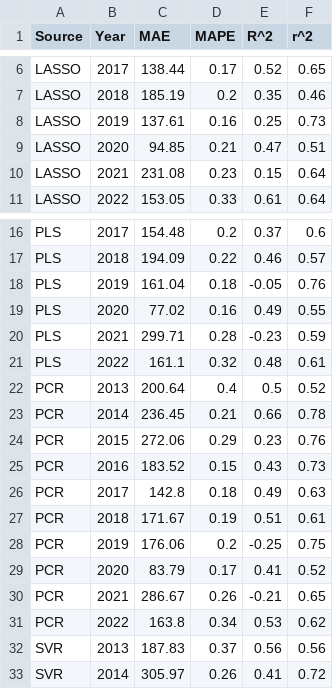
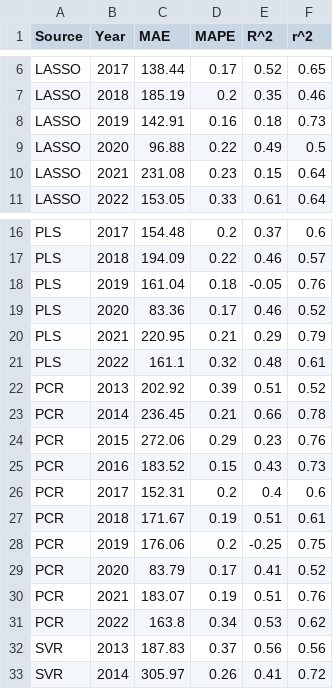
Before and after one commit to kearney-sp/cper_hls_veg_models, a CSV file: biomass/results/tables/ml_models/ml_yrly_pred_pasture_from_plot_tuneby_year_yearly.csv, drawn as a sheet; only a part is shown, gaps mark what is left out.

```diff
--- a/biomass/results/tables/ml_models/ml_yrly_pred_pasture_from_plot_tuneby_year_yearly.csv
+++ b/biomass/results/tables/ml_models/ml_yrly_pred_pasture_from_plot_tuneby_year_yearly.csv
@@ -7,4 +7,4 @@ LASSO,2017,138.44,0.17,0.52,0.65
 LASSO,2018,185.19,0.2,0.35,0.46
-LASSO,2019,137.61,0.16,0.25,0.73
-LASSO,2020,94.85,0.21,0.47,0.51
+LASSO,2019,142.91,0.16,0.18,0.73
+LASSO,2020,96.88,0.22,0.49,0.5
 LASSO,2021,231.08,0.23,0.15,0.64
@@ -18,6 +18,6 @@ PLS,2018,194.09,0.22,0.46,0.57
 PLS,2019,161.04,0.18,-0.05,0.76
-PLS,2020,77.02,0.16,0.49,0.55
-PLS,2021,299.71,0.28,-0.23,0.59
+PLS,2020,83.36,0.17,0.46,0.52
+PLS,2021,220.95,0.21,0.29,0.79
 PLS,2022,161.1,0.32,0.48,0.61
-PCR,2013,200.64,0.4,0.5,0.52
+PCR,2013,202.92,0.39,0.51,0.52
 PCR,2014,236.45,0.21,0.66,0.78
@@ -25,3 +25,3 @@ PCR,2015,272.06,0.29,0.23,0.76
 PCR,2016,183.52,0.15,0.43,0.73
-PCR,2017,142.8,0.18,0.49,0.63
+PCR,2017,152.31,0.2,0.4,0.6
 PCR,2018,171.67,0.19,0.51,0.61
@@ -29,3 +29,3 @@ PCR,2019,176.06,0.2,-0.25,0.75
 PCR,2020,83.79,0.17,0.41,0.52
-PCR,2021,286.67,0.26,-0.21,0.65
+PCR,2021,183.07,0.19,0.51,0.76
 PCR,2022,163.8,0.34,0.53,0.62
```
Also changed, not shown: biomass/results/tables/ml_models/ml_yrly_pred_pasture_from_transect_tuneby_year_yearly.csv, biomass/results/tables/ml_models/ml_yrly_pred_plot_from_plot_tuneby_year_yearly.csv, 16 other files.
